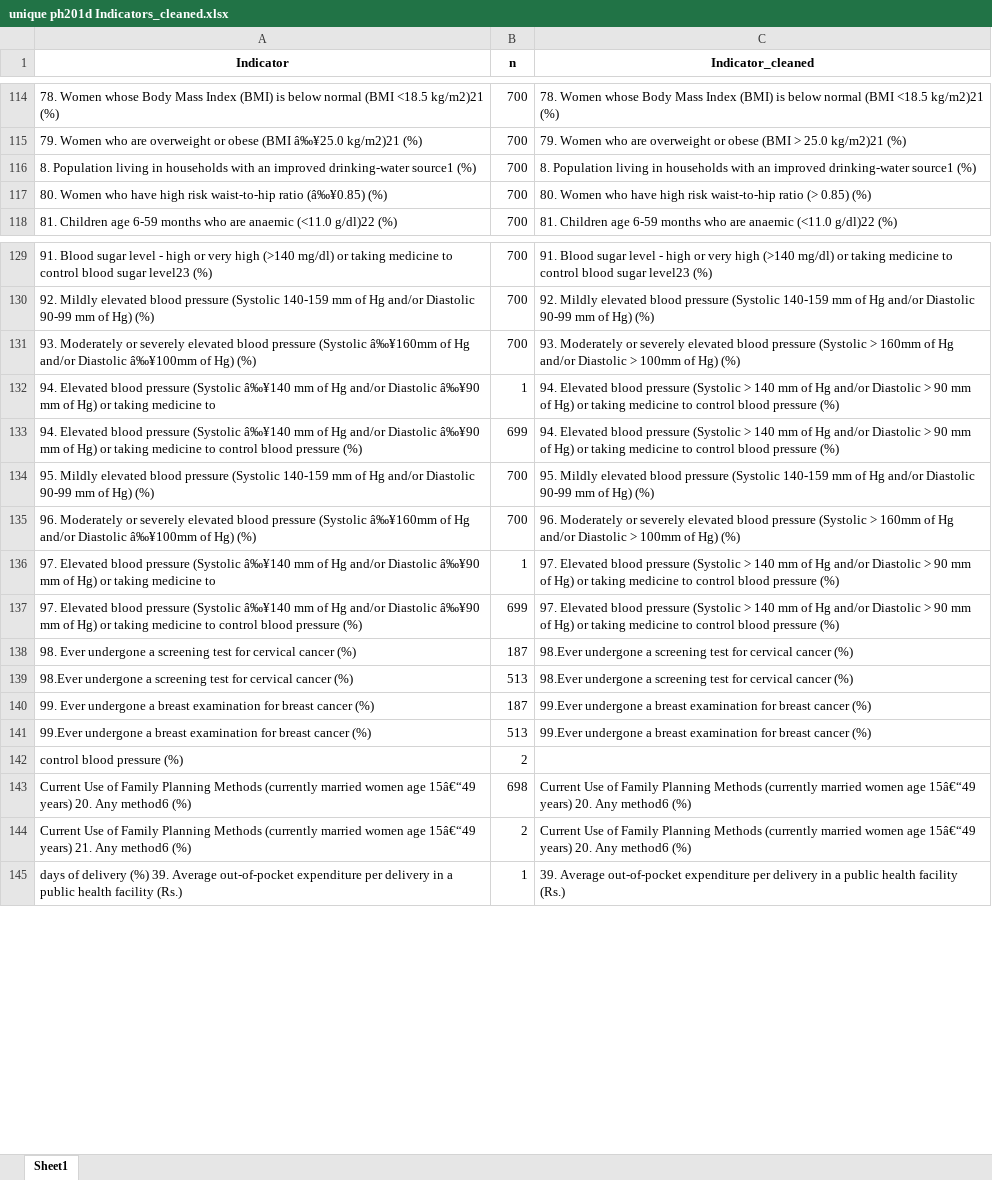
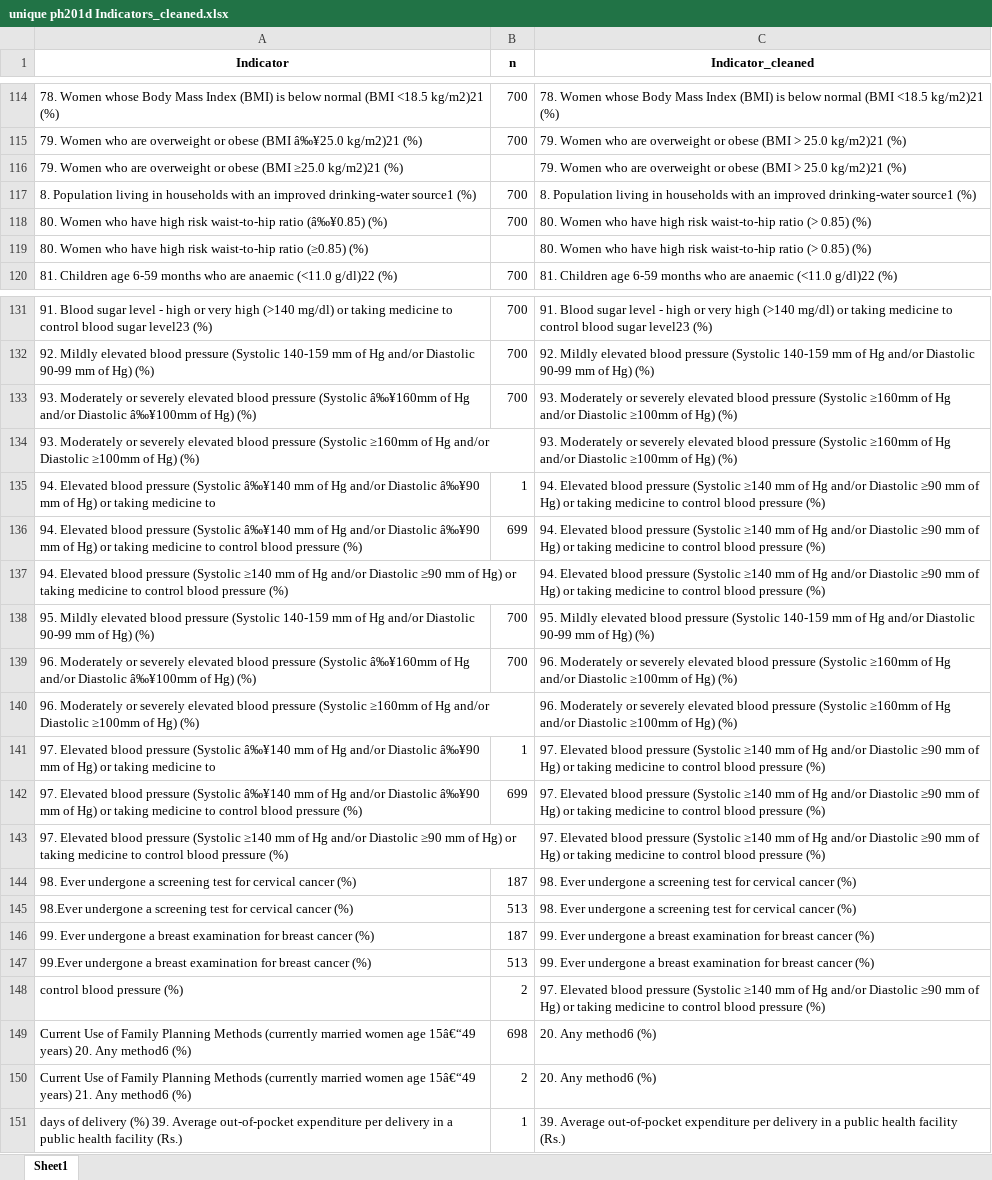
Before and after one commit to jvargh7/nfhs5_factsheets, an Excel workbook: phase 2 release/districts extract/unique ph201d Indicators_cleaned.xlsx, sheet Sheet1, drawn as a sheet; only a part is shown, gaps mark what is left out; values as stored, in another font and other column widths than the file's, no borders; conditional formats not drawn; addresses are those after the commit; the diff names each change by its address in the sheet, - before the commit and + after, or states it on an @@ line.

```diff
--- a/phase 2 release/districts extract/unique ph201d Indicators_cleaned.xlsx (sheet Sheet1)
+++ b/phase 2 release/districts extract/unique ph201d Indicators_cleaned.xlsx (sheet Sheet1)
+row 116: 79. Women who are overweight or obese (BMI ≥25.0 kg/m2)21 (%) |  | 79. Women who are overweight or obese (BMI > 25.0 kg/m2)21 (%)
+row 119: 80. Women who have high risk waist-to-hip ratio (≥0.85) (%) |  | 80. Women who have high risk waist-to-hip ratio (> 0.85) (%)
-C133 (Indicator_cleaned): …pressure (Systolic > 160mm of Hg and/or Diastolic > 100mm of Hg)…
+C133 (Indicator_cleaned): …pressure (Systolic ≥160mm of Hg and/or Diastolic ≥100mm of Hg)…
+row 134: 93. Moderately or severely elevated blood pressure (Systolic ≥160mm of Hg and/or Diastolic ≥100mm of Hg) (%) |  | 93. Moderately or severely elevated blood pressure (Systolic ≥160mm of Hg and/or Diastolic ≥100mm of Hg) (%)
-C135:C136 (Indicator_cleaned): …pressure (Systolic > 140 mm of Hg and/or Diastolic > 90 mm of…
+C135:C136 (Indicator_cleaned): …pressure (Systolic ≥140 mm of Hg and/or Diastolic ≥90 mm of…
+row 137: 94. Elevated blood pressure (Systolic ≥140 mm of Hg and/or Diastolic ≥90 mm of Hg) or taking medicine to control blood pressure (%) |  | 94. Elevated blood pressure (Systolic ≥140 mm of Hg and/or Diastolic ≥90 mm of Hg) or taking medicine to control blood pressure (%)
-C139 (Indicator_cleaned): …pressure (Systolic > 160mm of Hg and/or Diastolic > 100mm of Hg)…
+C139 (Indicator_cleaned): …pressure (Systolic ≥160mm of Hg and/or Diastolic ≥100mm of Hg)…
+row 140: 96. Moderately or severely elevated blood pressure (Systolic ≥160mm of Hg and/or Diastolic ≥100mm of Hg) (%) |  | 96. Moderately or severely elevated blood pressure (Systolic ≥160mm of Hg and/or Diastolic ≥100mm of Hg) (%)
-C141:C142 (Indicator_cleaned): …pressure (Systolic > 140 mm of Hg and/or Diastolic > 90 mm of…
+C141:C142 (Indicator_cleaned): …pressure (Systolic ≥140 mm of Hg and/or Diastolic ≥90 mm of…
+row 143: 97. Elevated blood pressure (Systolic ≥140 mm of Hg and/or Diastolic ≥90 mm of Hg) or taking medicine to control blood pressure (%) |  | 97. Elevated blood pressure (Systolic ≥140 mm of Hg and/or Diastolic ≥90 mm of Hg) or taking medicine to control blood pressure (%)
-C144:C145 (Indicator_cleaned): 98.Ever undergone a…
+C144:C145 (Indicator_cleaned): 98. Ever undergone a…
-C146:C147 (Indicator_cleaned): 99.Ever undergone a…
+C146:C147 (Indicator_cleaned): 99. Ever undergone a…
-C148 (Indicator_cleaned): (empty)
+C148 (Indicator_cleaned): 97. Elevated blood pressure (Systolic ≥140 mm of Hg and/or Diastolic ≥90 mm of Hg) or taking medicine to control blood pressure (%)
-C149:C150 (Indicator_cleaned): Current Use of Family Planning Methods (currently married women age 15â€“49 years) 20. Any…
+C149:C150 (Indicator_cleaned): 20. Any…
```
Also changed, not shown: phase 2 release/districts extract/unique ph201d Indicators.xlsx, 15 other files.
